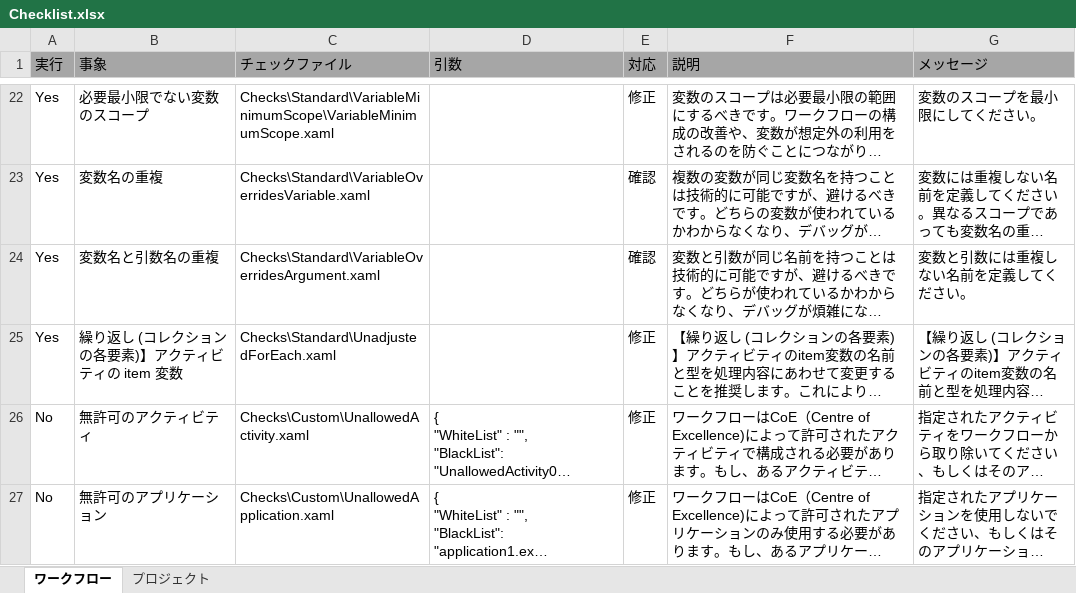
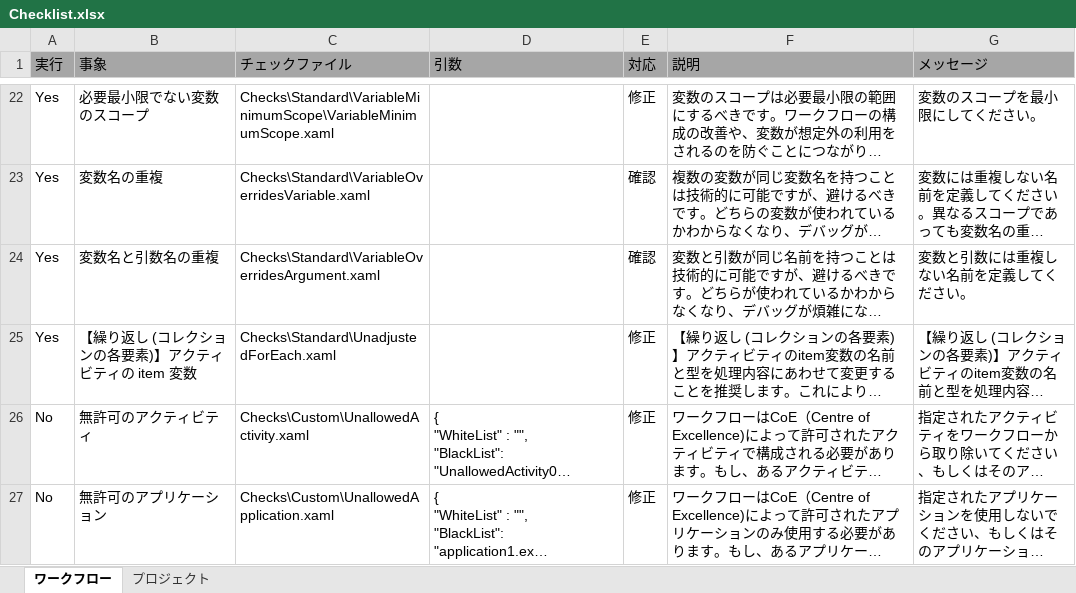
Before and after one commit to UiPath/Workflow-Inspector, an Excel workbook: Config/JA/Checklist.xlsx, sheet ワークフロー, drawn as a sheet; only a part is shown, gaps mark what is left out; long unchanged cells end in …; values as stored, in another font and other column widths than the file's, no borders; the diff names each change by its address in the sheet, - before the commit and + after, or states it on an @@ line.

Commit message:
Fix typo

```diff
--- a/Config/JA/Checklist.xlsx (sheet ワークフロー)
+++ b/Config/JA/Checklist.xlsx (sheet ワークフロー)
-B25 (事象): 繰り返し (コレクションの各要素)】アクティビティの item 変数
+B25 (事象): 【繰り返し (コレクションの各要素)】アクティビティの item 変数
```
